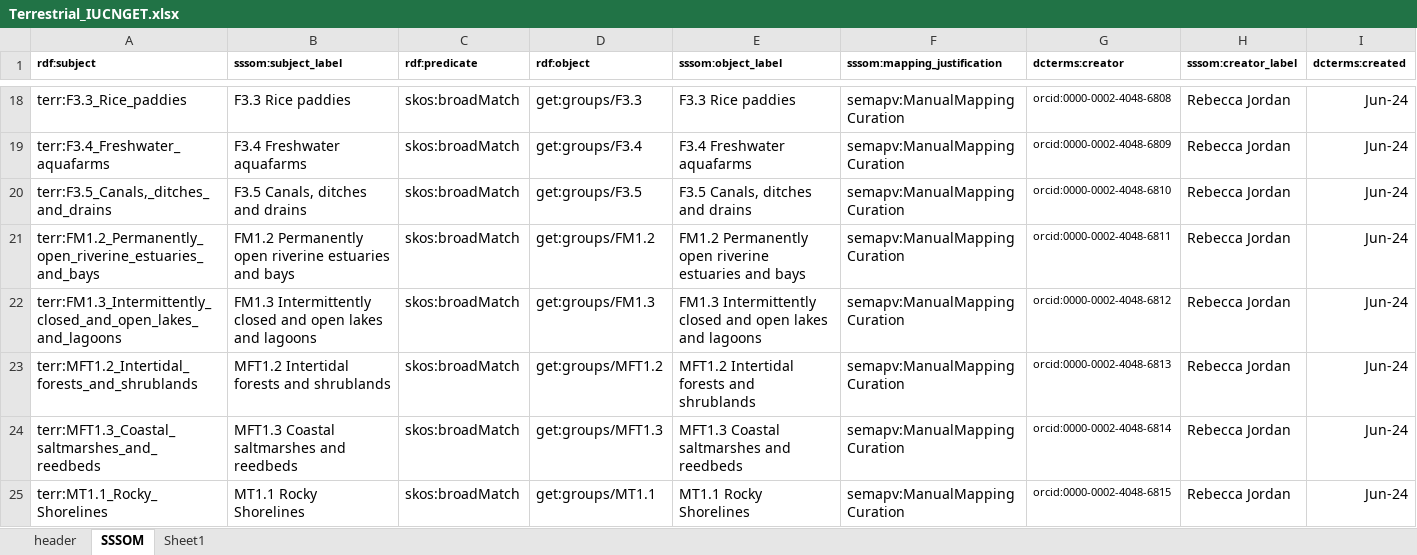
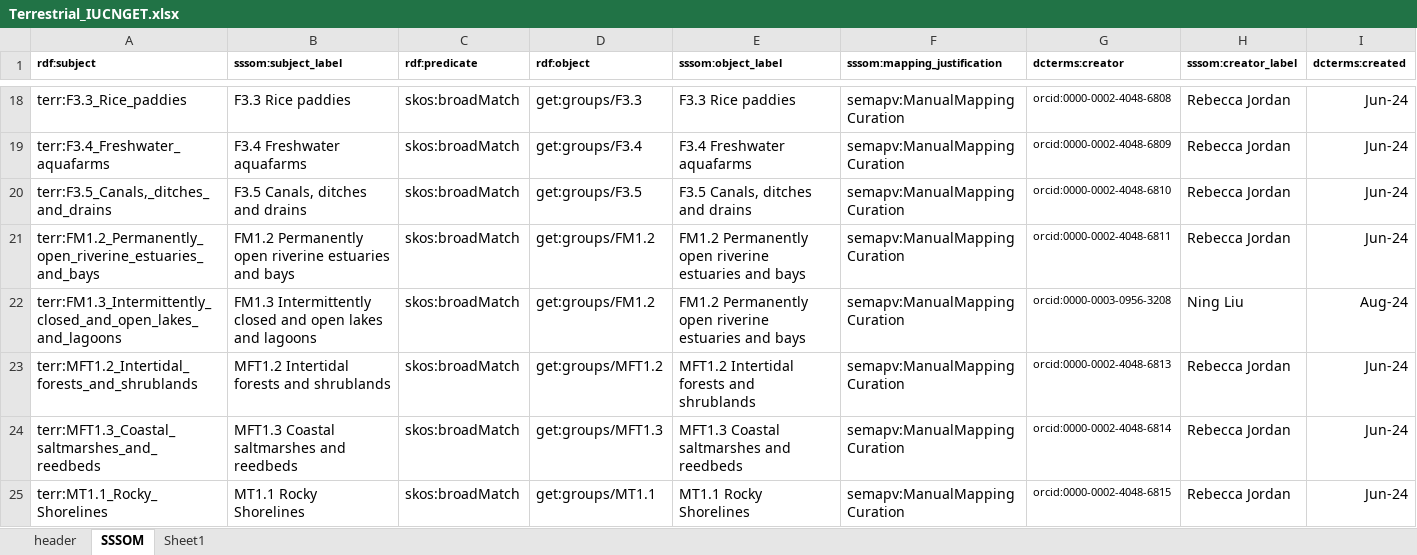
Before and after one commit to CSIRO-enviro-informatics/ecosystem-typology, an Excel workbook: crosswalks/NVIS-IUCNGET/Terrestrial_IUCNGET.xlsx, sheet SSSOM, drawn as a sheet; only a part is shown, gaps mark what is left out; values as stored, in another font and other column widths than the file's, no borders; the diff names each change by its address in the sheet, - before the commit and + after, or states it on an @@ line.

```diff
--- a/crosswalks/NVIS-IUCNGET/Terrestrial_IUCNGET.xlsx (sheet SSSOM)
+++ b/crosswalks/NVIS-IUCNGET/Terrestrial_IUCNGET.xlsx (sheet SSSOM)
-D22 (rdf:object): get:groups/FM1.3
+D22 (rdf:object): get:groups/FM1.2
-E22 (sssom:object_label): FM1.3 Intermittently closed and open lakes and lagoons
+E22 (sssom:object_label): FM1.2 Permanently open riverine estuaries and bays
-G22 (dcterms:creator): orcid:0000-0002-4048-6812
+G22 (dcterms:creator): orcid:0000-0003-0956-3208
-H22 (sssom:creator_label): Rebecca Jordan
+H22 (sssom:creator_label): Ning Liu
-I22 (dcterms:created): Jun-24
+I22 (dcterms:created): Aug-24
```
Also changed, not shown: NeapWorkflow_AllDatasetsForGeneratingOverlayGrids.xlsx.
